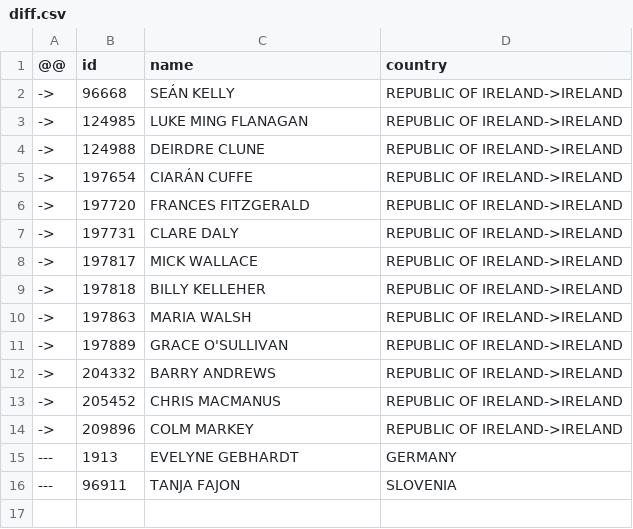
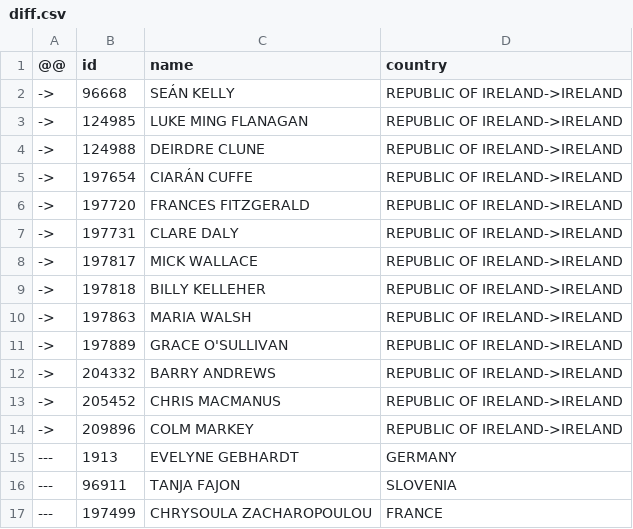
Before and after one commit to every-politician-scrapers/european-parliament, a CSV file: data/diff.csv, drawn as a sheet; the diff names each change by its address in the sheet, - before the commit and + after, or states it on an @@ line.

```diff
--- a/data/diff.csv
+++ b/data/diff.csv
+row 17: --- | 197499 | CHRYSOULA ZACHAROPOULOU | FRANCE
```
Also changed, not shown: data/official.csv.
